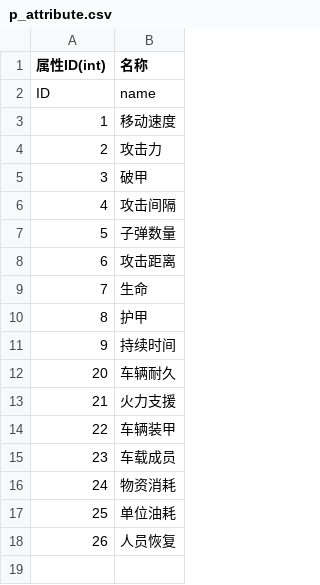
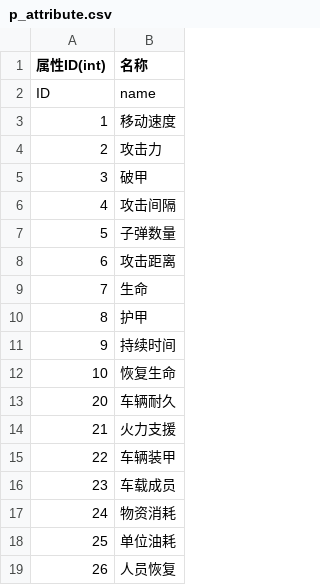
Before and after one commit to fanluguang/JSGDCSV, a CSV file: csv/p_attribute.csv, drawn as a sheet; the diff names each change by its address in the sheet, - before the commit and + after, or states it on an @@ line.

```diff
--- a/csv/p_attribute.csv
+++ b/csv/p_attribute.csv
+row 12: 10 | 恢复生命
```
Also changed, not shown: csv/p_body.csv, csv/p_bus.csv, 2 other files.
